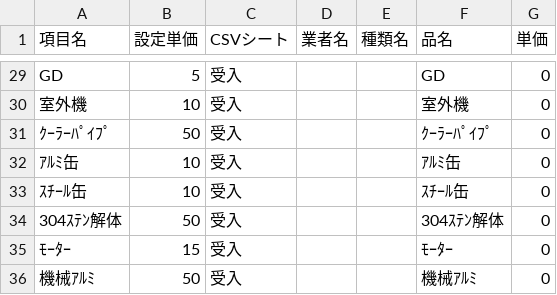
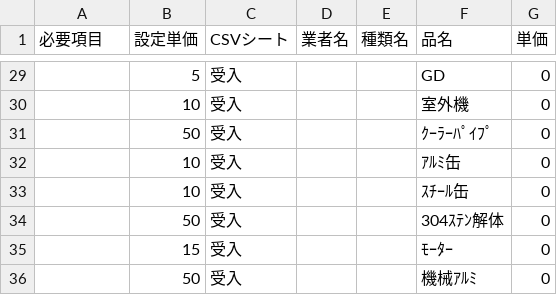
Before and after one commit to torotorokou/work_streamlit, a CSV file: app/data/master/unit_price_table.csv, drawn as a sheet; only a part is shown, gaps mark what is left out; the diff covers the shown part only; the diff names each change by its address in the sheet, - before the commit and + after, or states it on an @@ line.

```diff
--- a/app/data/master/unit_price_table.csv
+++ b/app/data/master/unit_price_table.csv
-A1: 項目名
+A1: 必要項目
-A29 (必要項目): GD
+A29 (必要項目): (empty)
-A30 (必要項目): 室外機
+A30 (必要項目): (empty)
-A31 (必要項目): ｸｰﾗｰﾊﾟｲﾌﾟ
+A31 (必要項目): (empty)
-A32 (必要項目): ｱﾙﾐ缶
+A32 (必要項目): (empty)
-A33 (必要項目): ｽﾁｰﾙ缶
+A33 (必要項目): (empty)
-A34 (必要項目): 304ｽﾃﾝ解体
+A34 (必要項目): (empty)
-A35 (必要項目): ﾓｰﾀｰ
+A35 (必要項目): (empty)
-A36 (必要項目): 機械ｱﾙﾐ
+A36 (必要項目): (empty)
```
Also changed, not shown: 27 edited cells elsewhere in this file, app/data/master/balance_sheet/yuka_yard.csv, 2 other files.
